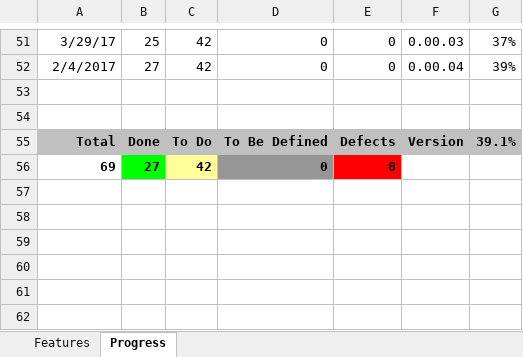
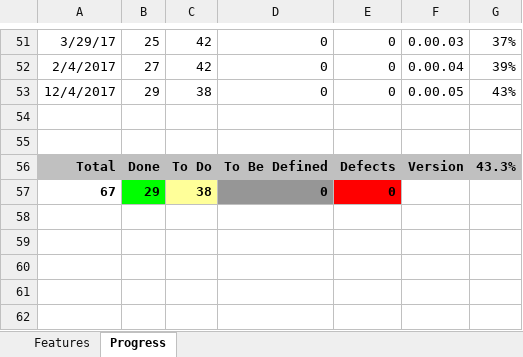
Before and after one commit to andy-goryachev/JsonPretty, an Excel workbook: Feature Matrix.xlsx, sheet Progress, drawn as a sheet; only a part is shown, gaps mark what is left out; the shorter side is filled out with more unchanged rows; values as stored, in another font and other column widths than the file's, no borders; charts and pictures not drawn; removed rows and columns are numbered as before the commit, all else as after; the diff names each change by its address in the sheet, - before the commit and + after, or states it on an @@ line.

```diff
--- a/Feature Matrix.xlsx (sheet Progress)
+++ b/Feature Matrix.xlsx (sheet Progress)
+row 53: 12/4/2017 | 29 | 38 | 0 | 0 | 0.00.05 | 43%
-G56: 39.1%
+G56: 43.3%
-row 56: 69 | 27 | 42 | 0 | 0
+row 57: 67 | 29 | 38 | 0 | 0
```
Also changed, not shown: sheet Features, formulas that keep their value, charts or pictures, 6 other files.
